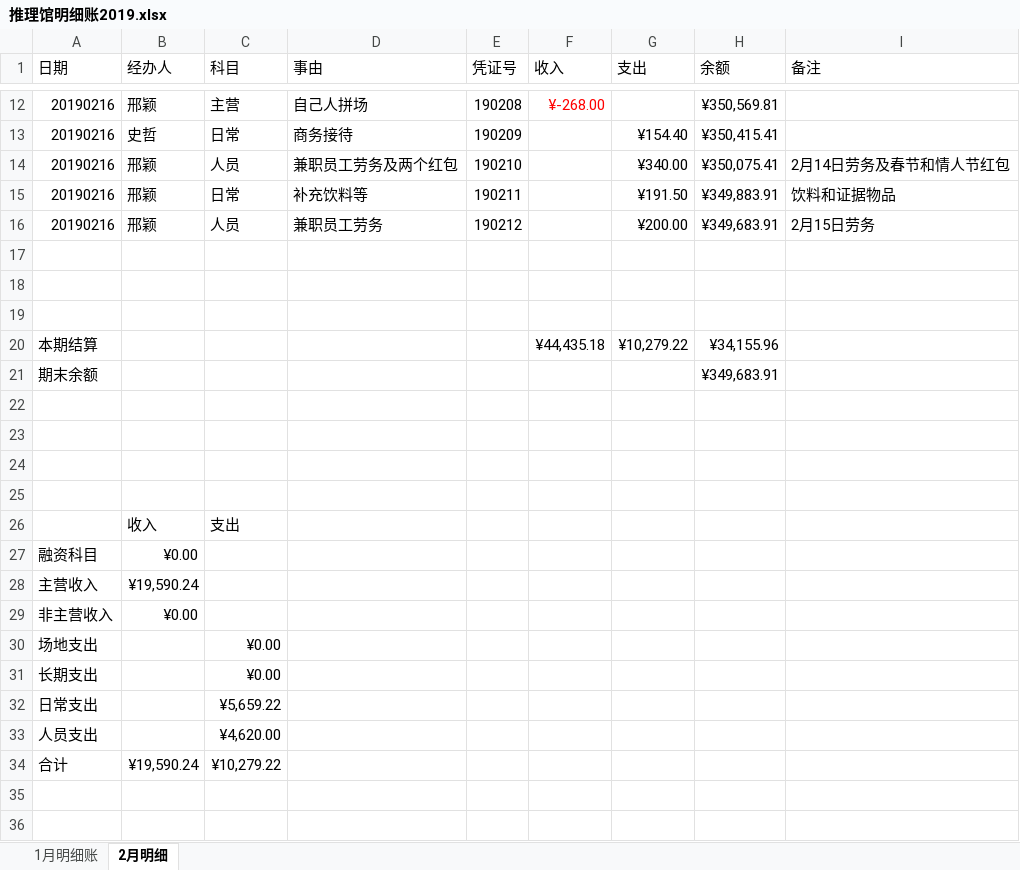
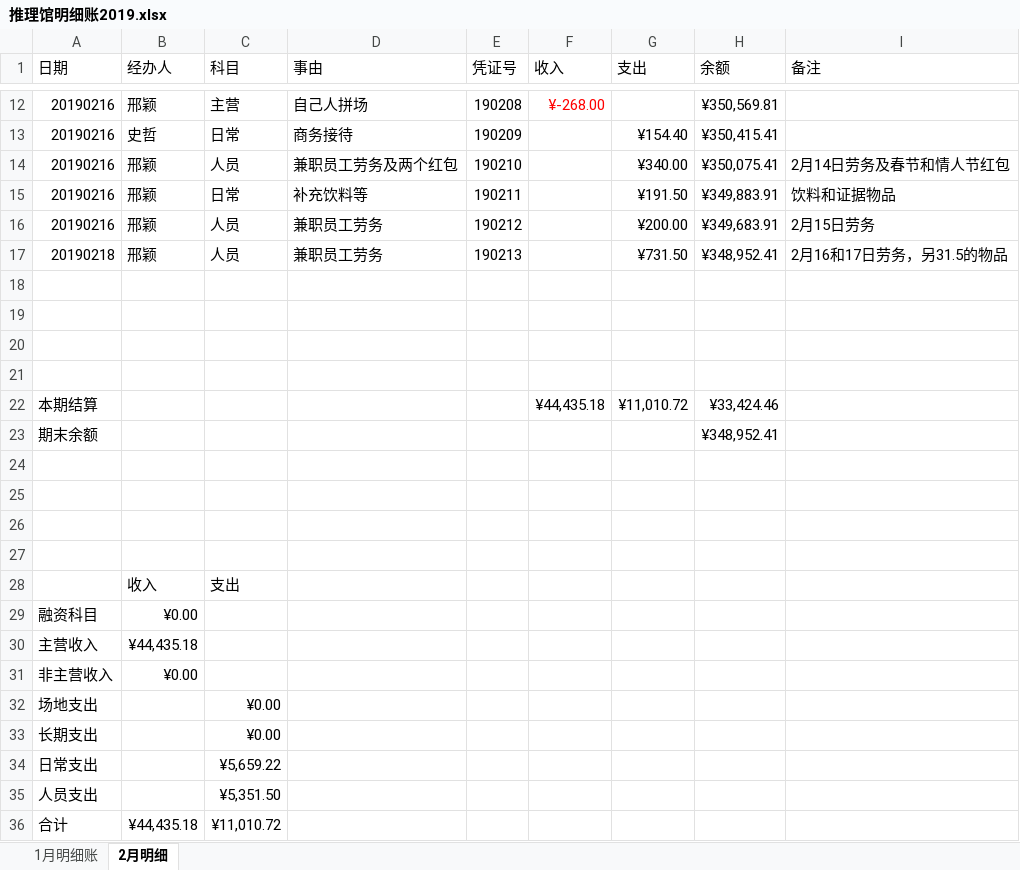
Before and after one commit to laa6202/work_doc, an Excel workbook: 21D项目/03财务资料/01账本/推理馆明细账2019.xlsx, sheet 2月明细, drawn as a sheet; only a part is shown, gaps mark what is left out; values as stored, in another font and other column widths than the file's, no borders; addresses are those after the commit; the diff names each change by its address in the sheet, - before the commit and + after, or states it on an @@ line.

```diff
--- a/21D项目/03财务资料/01账本/推理馆明细账2019.xlsx (sheet 2月明细)
+++ b/21D项目/03财务资料/01账本/推理馆明细账2019.xlsx (sheet 2月明细)
+row 17: 20190218 | 邢颖 | 人员 | 兼职员工劳务 | 190213 |  | ¥731.50 | ¥348,952.41 | 2月16和17日劳务，另31.5的物品
+row 21: (empty)
-G22 (支出): ¥10,279.22
+G22 (支出): ¥11,010.72
-H22 (余额): ¥34,155.96
+H22 (余额): ¥33,424.46
-H23 (余额): ¥349,683.91
+H23 (余额): ¥348,952.41
-B30 (经办人): ¥19,590.24
+B30 (经办人): ¥44,435.18
-C35 (科目): ¥4,620.00
+C35 (科目): ¥5,351.50
-B36 (经办人): ¥19,590.24
+B36 (经办人): ¥44,435.18
-C36 (科目): ¥10,279.22
+C36 (科目): ¥11,010.72
```
Also changed, not shown: formulas that keep their value, 4 other files.
